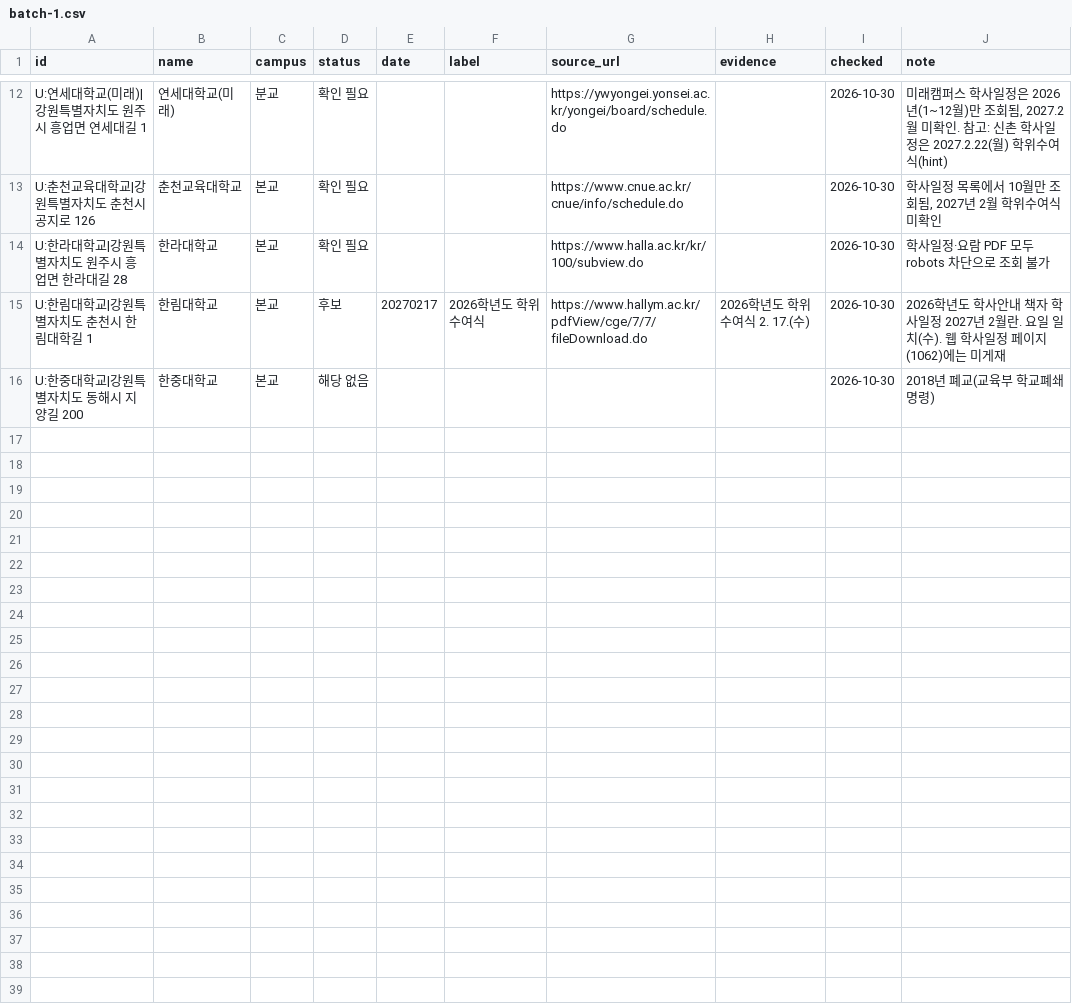
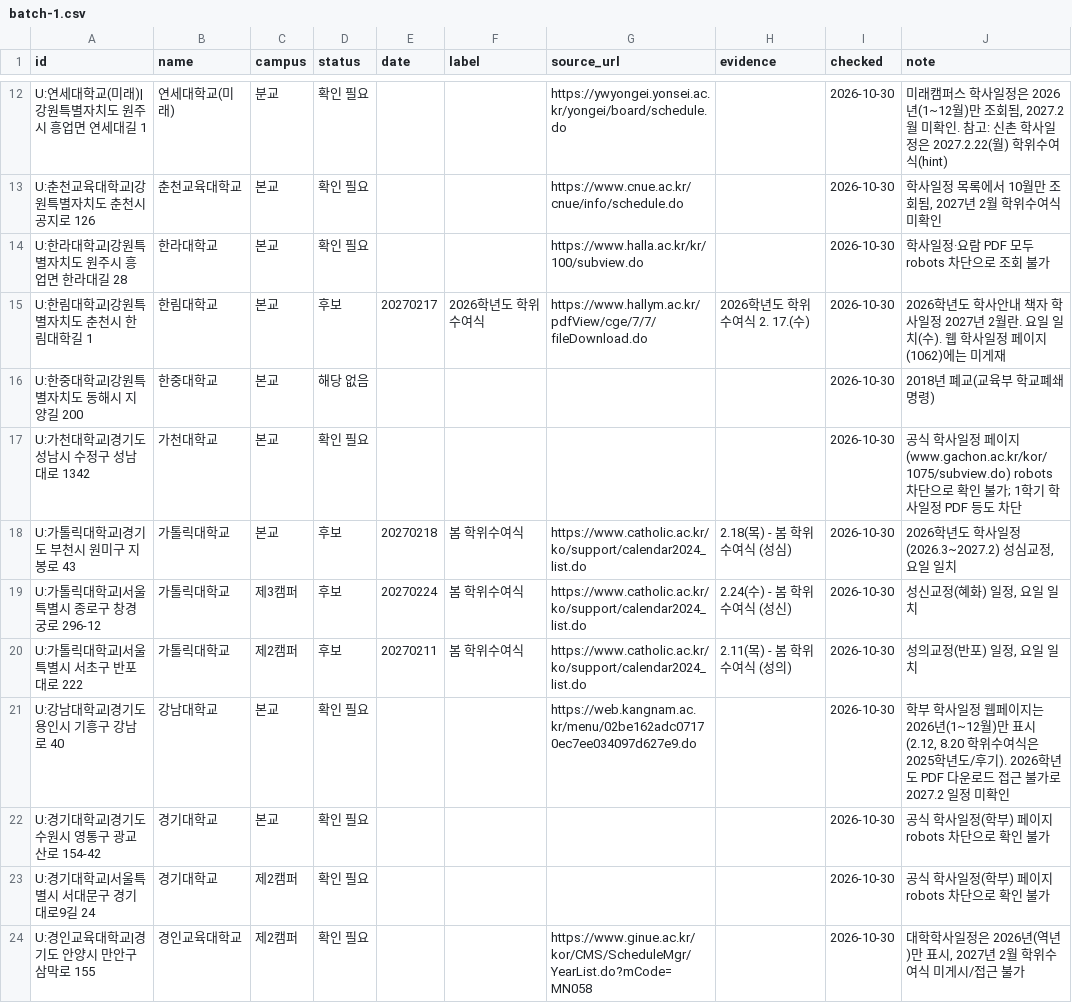
Before and after one commit to best15993232-sudo/flower-planner, a CSV file: docs/univ-survey/batch-1.csv, drawn as a sheet; only a part is shown, gaps mark what is left out; the diff covers the shown part only.

```diff
--- a/docs/univ-survey/batch-1.csv
+++ b/docs/univ-survey/batch-1.csv
@@ -16 +16,9 @@ U:한림대학교|강원특별자치도 춘천시 한림대학길 1,한림대학
 U:한중대학교|강원특별자치도 동해시 지양길 200,한중대학교,본교,해당 없음,,,,,2026-10-30,2018년 폐교(교육부 학교폐쇄 명령)
+U:가천대학교|경기도 성남시 수정구 성남대로 1342,가천대학교,본교,확인 필요,,,,,2026-10-30,공식 학사일정 페이지(www.gachon.ac.kr/kor/1075/subview.do) robots 차단으로 확인 불가; 1학기 학사일정 PDF 등도 차단
+U:가톨릭대학교|경기도 부천시 원미구 지봉로 43,가톨릭대학교,본교,후보,20270218,봄 학위수여식,https://www.catholic.ac.kr/ko/support/calendar2024_list.do,2.18(목) - 봄 학위수여식 (성심),2026-10-30,"2026학년도 학사일정(2026.3~2027.2) 성심교정, 요일 일치"
+U:가톨릭대학교|서울특별시 종로구 창경궁로 296-12,가톨릭대학교,제3캠퍼,후보,20270224,봄 학위수여식,https://www.catholic.ac.kr/ko/support/calendar2024_list.do,2.24(수) - 봄 학위수여식 (성신),2026-10-30,"성신교정(혜화) 일정, 요일 일치"
+U:가톨릭대학교|서울특별시 서초구 반포대로 222,가톨릭대학교,제2캠퍼,후보,20270211,봄 학위수여식,https://www.catholic.ac.kr/ko/support/calendar2024_list.do,2.11(목) - 봄 학위수여식 (성의),2026-10-30,"성의교정(반포) 일정, 요일 일치"
+U:강남대학교|경기도 용인시 기흥구 강남로 40,강남대학교,본교,확인 필요,,,https://web.kangnam.ac.kr/menu/02be162adc07170ec7ee034097d627e9.do,,2026-10-30,"학부 학사일정 웹페이지는 2026년(1~12월)만 표시(2.12, 8.20 학위수여식은 2025학년도/후기). 2026학년도 PDF 다운로드 접근 불가로 2027.2 일정 미확인"
+U:경기대학교|경기도 수원시 영통구 광교산로 154-42,경기대학교,본교,확인 필요,,,,,2026-10-30,공식 학사일정(학부) 페이지 robots 차단으로 확인 불가
+U:경기대학교|서울특별시 서대문구 경기대로9길 24,경기대학교,제2캠퍼,확인 필요,,,,,2026-10-30,공식 학사일정(학부) 페이지 robots 차단으로 확인 불가
+U:경인교육대학교|경기도 안양시 만안구 삼막로 155,경인교육대학교,제2캠퍼,확인 필요,,,https://www.ginue.ac.kr/kor/CMS/ScheduleMgr/YearList.do?mCode=MN058,,2026-10-30,"대학학사일정은 2026년(역년)만 표시, 2027년 2월 학위수여식 미게시/접근 불가"
```
Also changed, not shown: 8 added rows elsewhere in this file.
